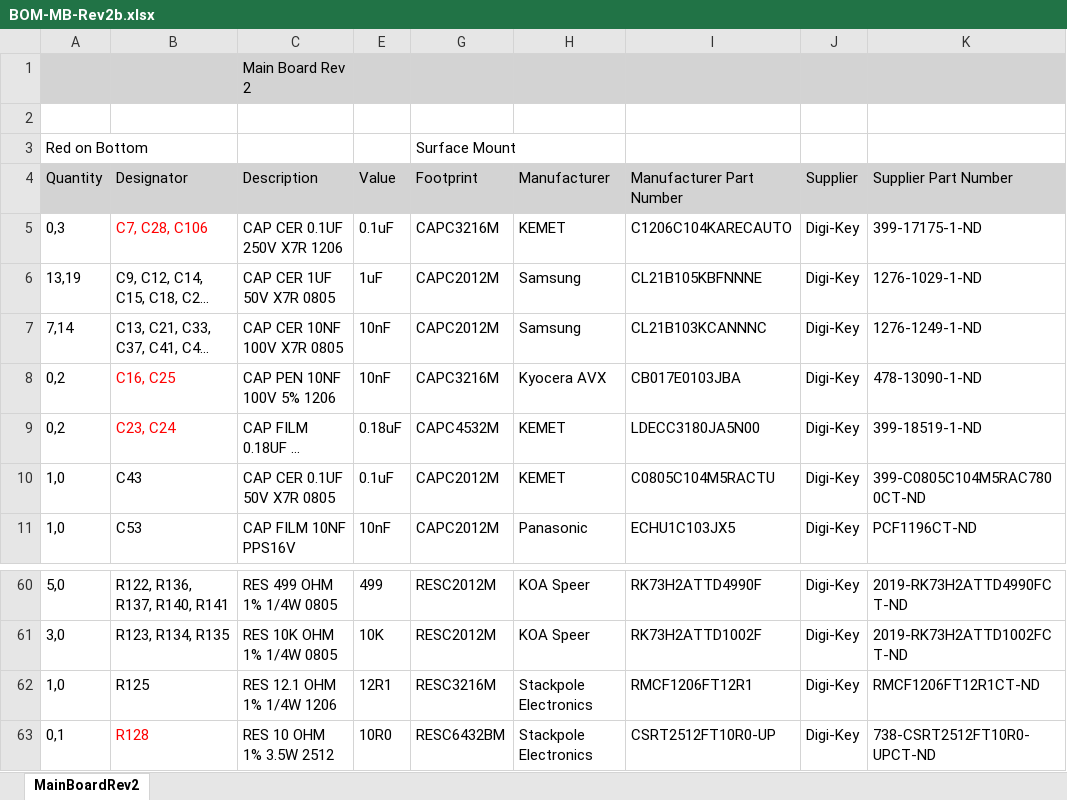
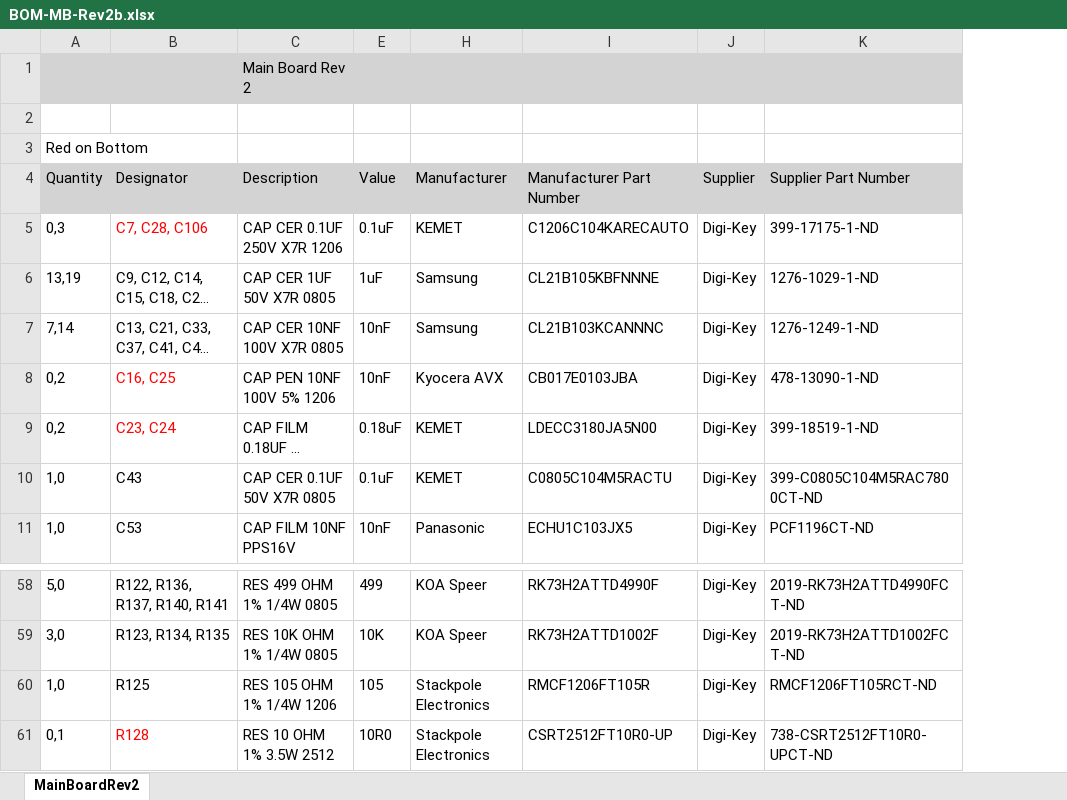
Before and after one commit to paulvee/VBA-Curve-Tracer, an Excel workbook: Main Board/BOM-MB-Rev2b.xlsx, sheet MainBoardRev2, drawn as a sheet; only a part is shown, gaps mark what is left out; long unchanged cells end in …; values as stored, in another font and other column widths than the file's, no borders; removed rows and columns are numbered as before the commit, all else as after; the diff covers the shown part only; the diff names each change by its address in the sheet, - before the commit and + after, or states it on an @@ line.

```diff
--- a/Main Board/BOM-MB-Rev2b.xlsx (sheet MainBoardRev2)
+++ b/Main Board/BOM-MB-Rev2b.xlsx (sheet MainBoardRev2)
@@ column G (Footprint) hidden, row 3: Surface Mount; rows 5-11: CAPC3216M | CAPC2012M | CAPC2012M | CAPC3216M | CAPC4532M | CAPC2012M | CAPC2012M; rows 60-63: RESC2012M | RESC2012M | RESC3216M | RESC6432BM @@
-C60 (Description): RES 12.1 OHM 1% 1/4W 1206
+C60 (Description): RES 105 OHM 1% 1/4W 1206
-E60 (Value): 12R1
+E60 (Value): 105
-I60 (Manufacturer Part Number): RMCF1206FT12R1
+I60 (Manufacturer Part Number): RMCF1206FT105R
-K60 (Supplier Part Number): RMCF1206FT12R1CT-ND
+K60 (Supplier Part Number): RMCF1206FT105RCT-ND
```
Also changed, not shown: 2 added rows, 5 removed rows and 8 edited cells elsewhere in this sheet, hidden cells, 10 other files.
